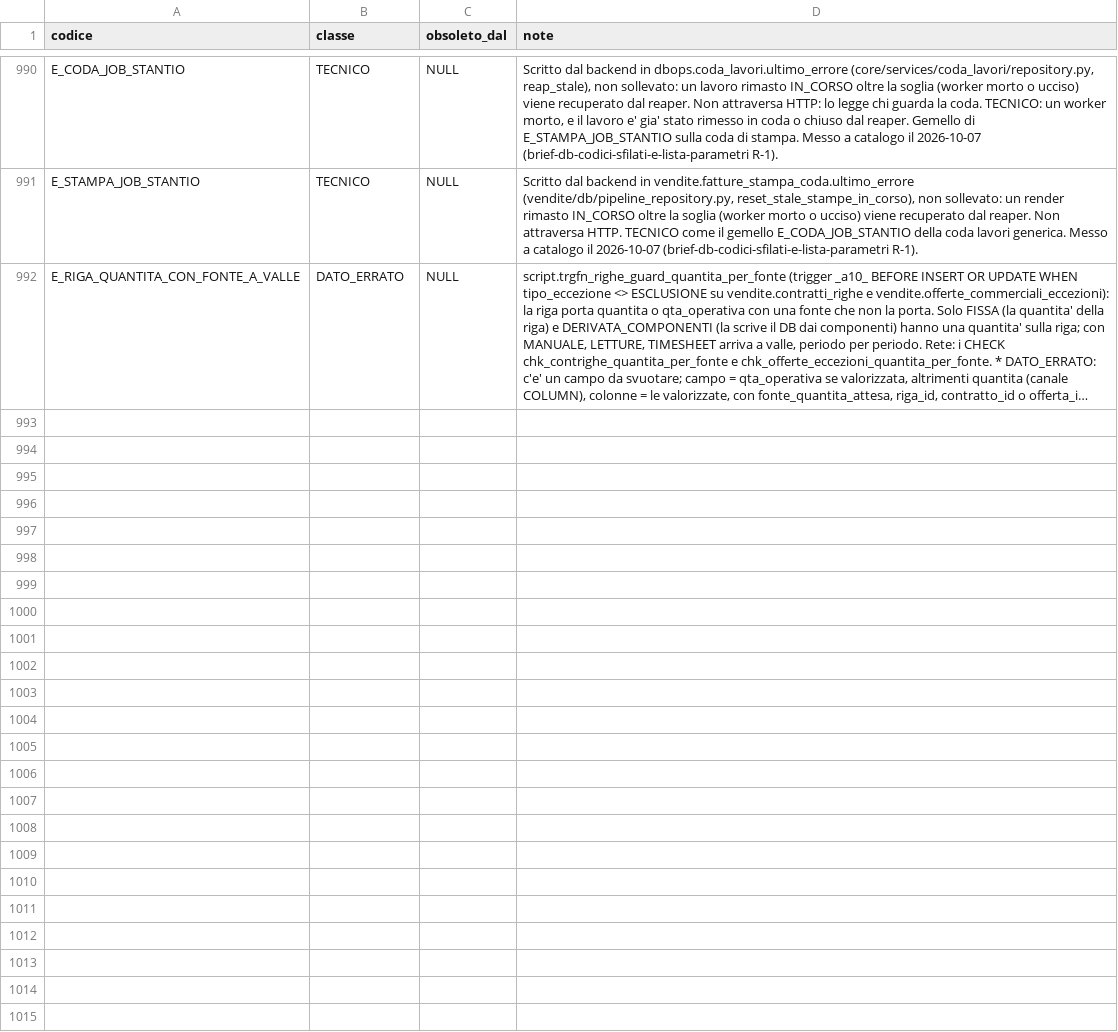
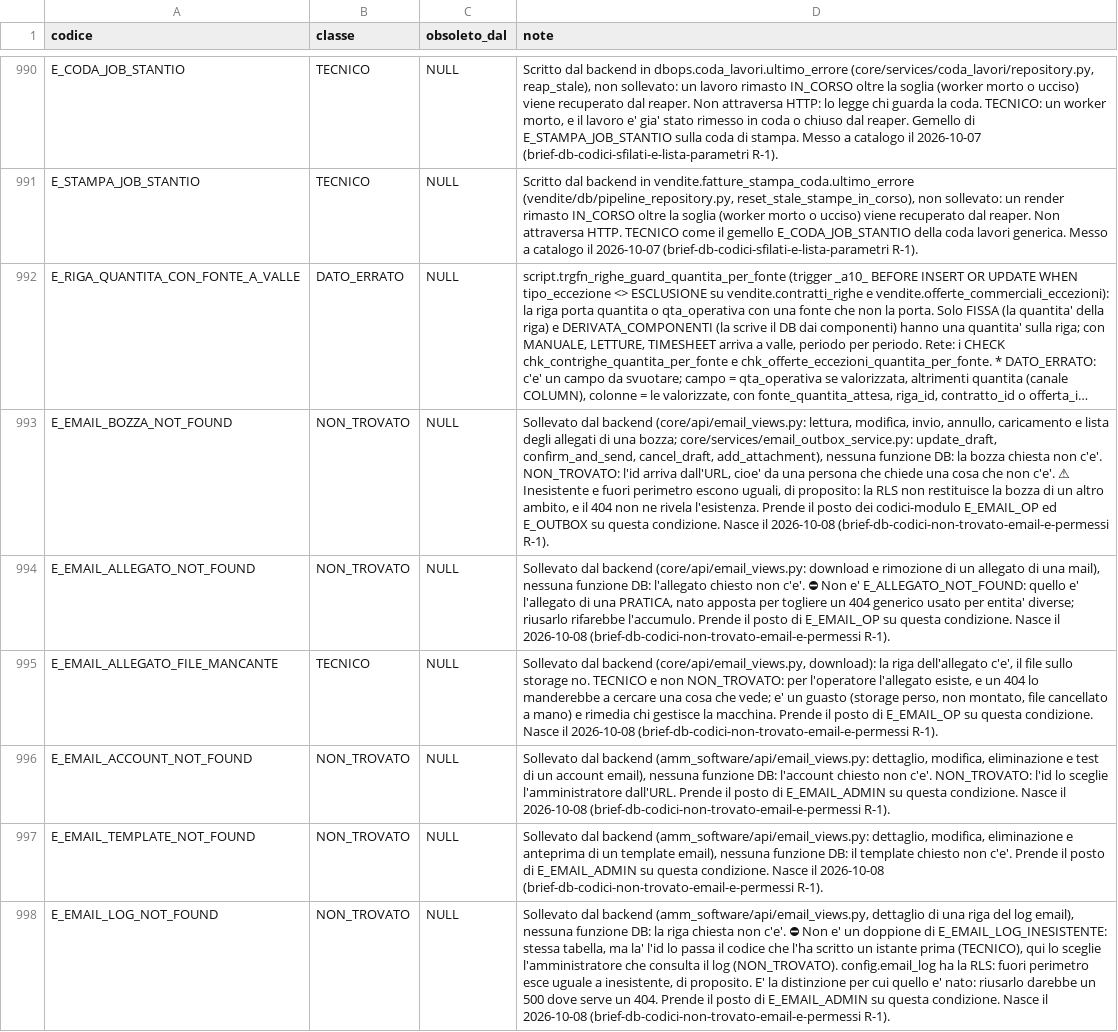
Before and after one commit to Tito-it/ZeroErp, a CSV file: db/changelog/migrations_v2/80_data/sql/config/codici_errore.csv, drawn as a sheet; only a part is shown, gaps mark what is left out; long unchanged cells end in …; the diff covers the shown part only; the diff names each change by its address in the sheet, - before the commit and + after, or states it on an @@ line.

```diff
--- a/db/changelog/migrations_v2/80_data/sql/config/codici_errore.csv
+++ b/db/changelog/migrations_v2/80_data/sql/config/codici_errore.csv
+row 993: E_EMAIL_BOZZA_NOT_FOUND | NON_TROVATO | NULL | Sollevato dal backend (core/api/email_views.py: lettura, modifica, invio, annullo, caricamento e lista degli allegati di una bozza; core/services/email_outbox_service.py: update_draft, confirm_and_send, cancel_draft, add_attachment), nessuna funzione DB: la bozza chiesta non c'e'. NON_TROVATO: l'id arriva dall'URL, cioe' da una persona che chiede una cosa che non c'e'. ⚠ Inesistente e fuori perimetro escono uguali, di proposito: la RLS non restituisce la bozza di un altro ambito, e il 404 non ne rivela l'esistenza. Prende il posto dei codici-modulo E_EMAIL_OP ed E_OUTBOX su questa condizione. Nasce il 2026-10-08 (brief-db-codici-non-trovato-email-e-permessi R-1).
+row 994: E_EMAIL_ALLEGATO_NOT_FOUND | NON_TROVATO | NULL | Sollevato dal backend (core/api/email_views.py: download e rimozione di un allegato di una mail), nessuna funzione DB: l'allegato chiesto non c'e'. ⛔ Non e' E_ALLEGATO_NOT_FOUND: quello e' l'allegato di una PRATICA, nato apposta per togliere un 404 generico usato per entita' diverse; riusarlo rifarebbe l'accumulo. Prende il posto di E_EMAIL_OP su questa condizione. Nasce il 2026-10-08 (brief-db-codici-non-trovato-email-e-permessi R-1).
+row 995: E_EMAIL_ALLEGATO_FILE_MANCANTE | TECNICO | NULL | Sollevato dal backend (core/api/email_views.py, download): la riga dell'allegato c'e', il file sullo storage no. TECNICO e non NON_TROVATO: per l'operatore l'allegato esiste, e un 404 lo manderebbe a cercare una cosa che vede; e' un guasto (storage perso, non montato, file cancellato a mano) e rimedia chi gestisce la macchina. Prende il posto di E_EMAIL_OP su questa condizione. Nasce il 2026-10-08 (brief-db-codici-non-trovato-email-e-permessi R-1).
+row 996: E_EMAIL_ACCOUNT_NOT_FOUND | NON_TROVATO | NULL | Sollevato dal backend (amm_software/api/email_views.py: dettaglio, modifica, eliminazione e test di un account email), nessuna funzione DB: l'account chiesto non c'e'. NON_TROVATO: l'id lo sceglie l'amministratore dall'URL. Prende il posto di E_EMAIL_ADMIN su questa condizione. Nasce il 2026-10-08 (brief-db-codici-non-trovato-email-e-permessi R-1).
+row 997: E_EMAIL_TEMPLATE_NOT_FOUND | NON_TROVATO | NULL | Sollevato dal backend (amm_software/api/email_views.py: dettaglio, modifica, eliminazione e anteprima di un template email), nessuna funzione DB: il template chiesto non c'e'. Prende il posto di E_EMAIL_ADMIN su questa condizione. Nasce il 2026-10-08 (brief-db-codici-non-trovato-email-e-permessi R-1).
+row 998: E_EMAIL_LOG_NOT_FOUND | NON_TROVATO | NULL | Sollevato dal backend (amm_software/api/email_views.py, dettaglio di una riga del log email), nessuna funzione DB: la riga chiesta non c'e'. ⛔ Non e' un doppione di E_EMAIL_LOG_INESISTENTE: stessa tabella, ma la' l'id lo passa il codice che l'ha scritto un istante prima (TECNICO), qui lo sceglie l'amministratore che consulta il log (NON_TROVATO). config.email_log ha la RLS: fuori perimetro esce uguale a inesistente, di proposito. E' la distinzione per cui quello e' nato: riusarlo darebbe un 500 dove serve un 404. Prende il posto di E_EMAIL_ADMIN su questa condizione. Nasce il 2026-10-08 (brief-db-codici-non-trovato-email-e-permessi R-1).
```
Also changed, not shown: 5 added rows elsewhere in this file, db/changelog/migrations_v2/80_data/sql/config/messaggi_errore.csv, 8 other files.
